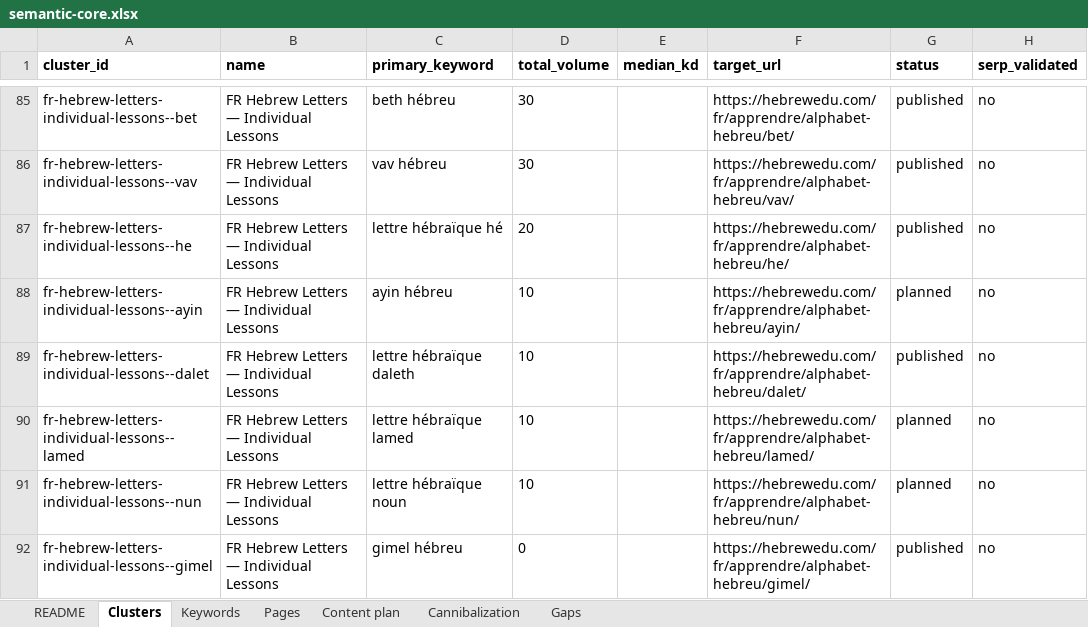
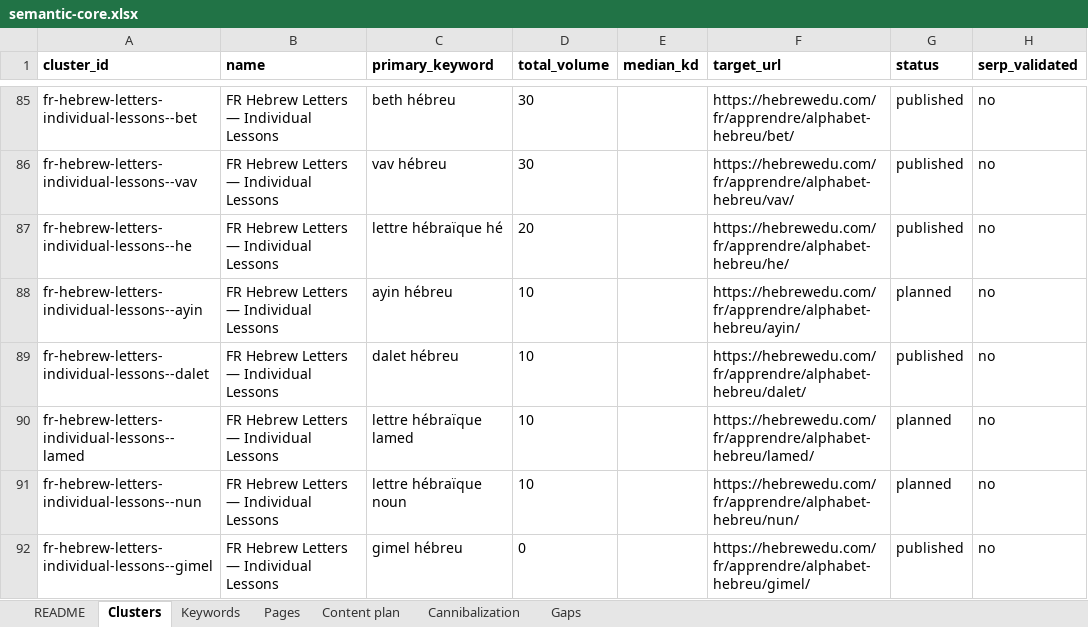
Before and after one commit to vicso-name/hebrewedu-site, an Excel workbook: docs/seo/semantic-core.xlsx, sheet Clusters, drawn as a sheet; only a part is shown, gaps mark what is left out; values as stored, in another font and other column widths than the file's, no borders; the diff names each change by its address in the sheet, - before the commit and + after, or states it on an @@ line.

```diff
--- a/docs/seo/semantic-core.xlsx (sheet Clusters)
+++ b/docs/seo/semantic-core.xlsx (sheet Clusters)
-C89 (primary_keyword): lettre hébraïque daleth
+C89 (primary_keyword): dalet hébreu
```
Also changed, not shown: sheet Keywords, sheet Gaps, sheet Pages, 9 other files.
